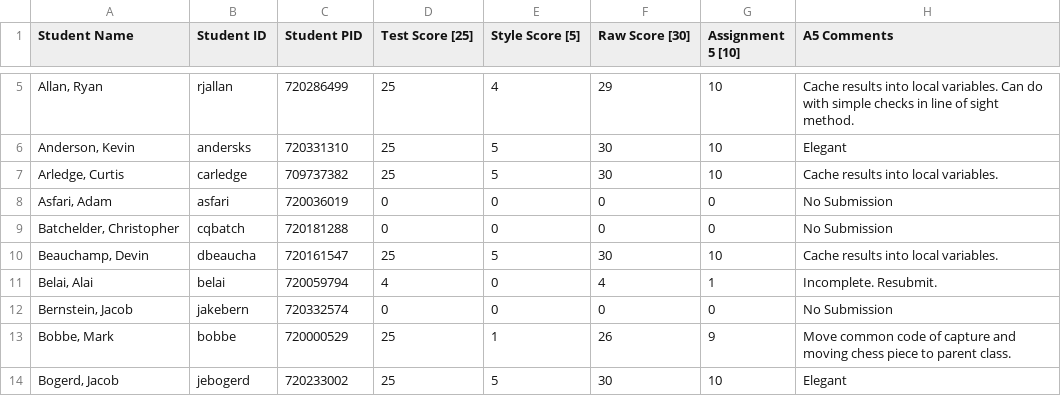
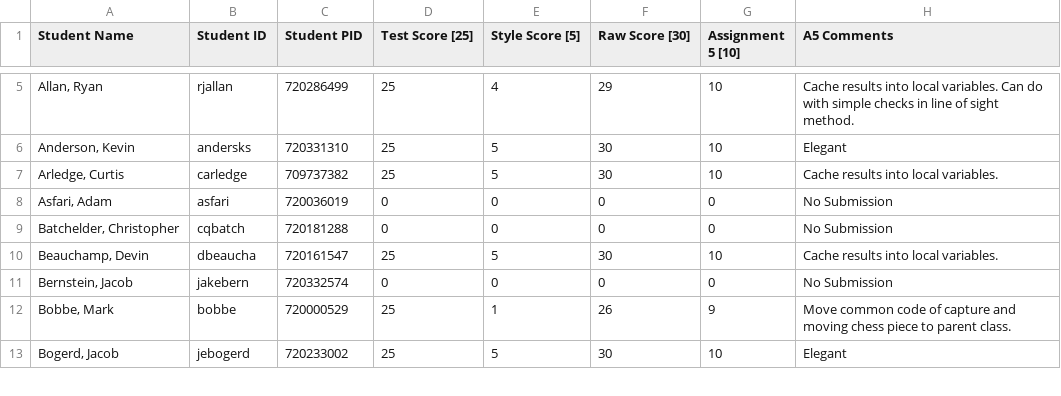
Before and after one commit to alaib/coursework, a CSV file: comp401/assignment-5-grader/graded/A5 Grades (csv).csv, drawn as a sheet; only a part is shown, gaps mark what is left out; the diff names each change by its address in the sheet, - before the commit and + after, or states it on an @@ line.

Commit message:
Update A5 Grades (csv).csv

```diff
--- a/comp401/assignment-5-grader/graded/A5 Grades (csv).csv
+++ b/comp401/assignment-5-grader/graded/A5 Grades (csv).csv
-row 11: Belai, Alai | belai | 720059794 | 4 | 0 | 4 | 1 | Incomplete. Resubmit.
```
